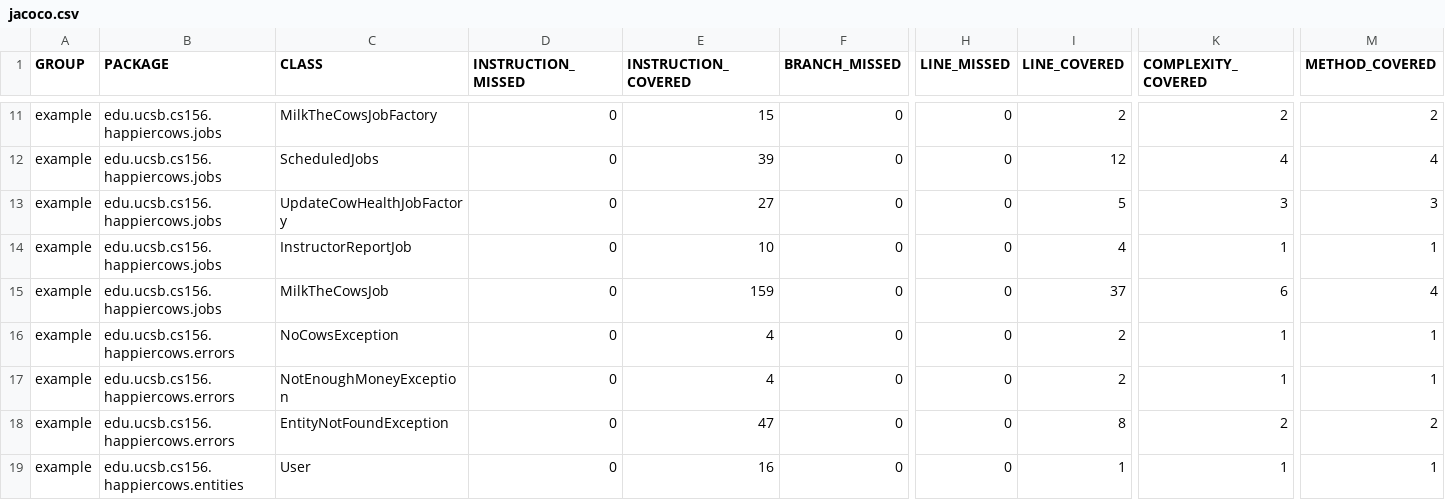
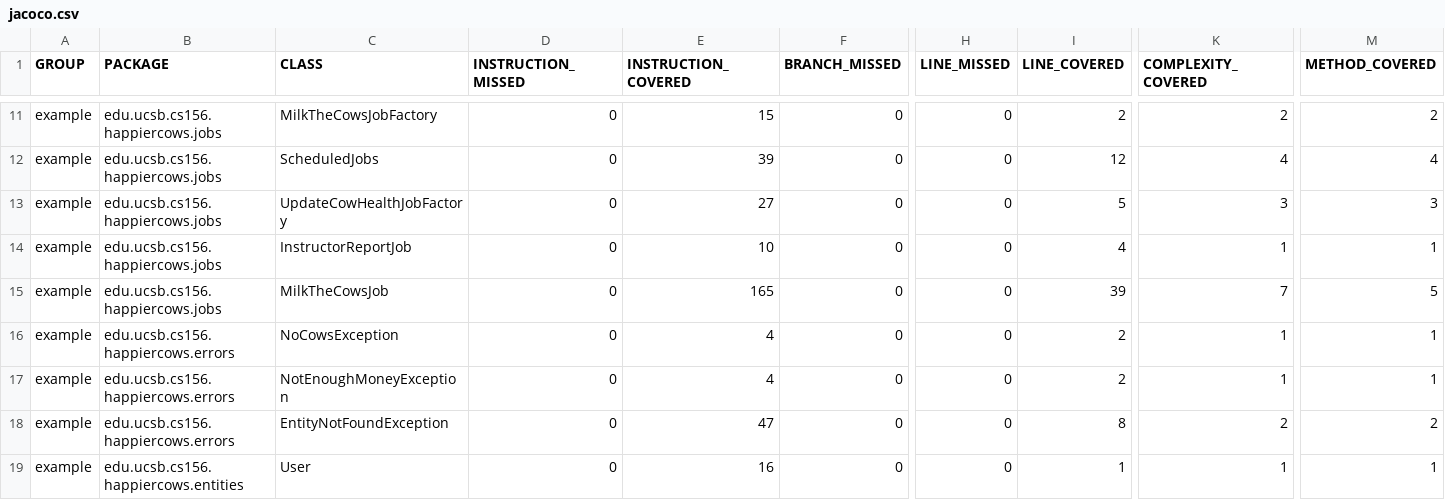
Before and after one commit to ucsb-cs156/proj-happycows, a CSV file: prs/28/jacoco/jacoco.csv, drawn as a sheet; only a part is shown, gaps mark what is left out; the diff names each change by its address in the sheet, - before the commit and + after, or states it on an @@ line.

```diff
--- a/prs/28/jacoco/jacoco.csv
+++ b/prs/28/jacoco/jacoco.csv
-E15 (INSTRUCTION_COVERED): 159
+E15 (INSTRUCTION_COVERED): 165
-I15 (LINE_COVERED): 37
+I15 (LINE_COVERED): 39
-K15 (COMPLEXITY_COVERED): 6
+K15 (COMPLEXITY_COVERED): 7
-M15 (METHOD_COVERED): 4
+M15 (METHOD_COVERED): 5
```
Also changed, not shown: 7 other files.
